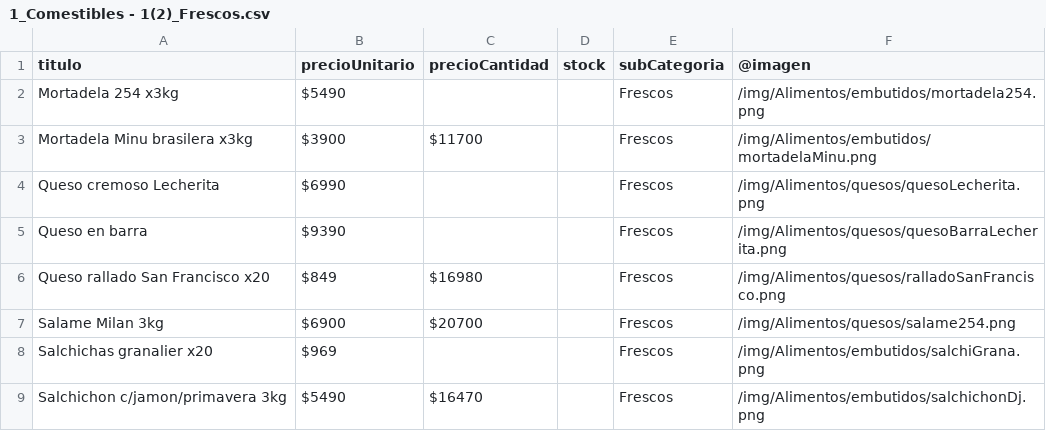
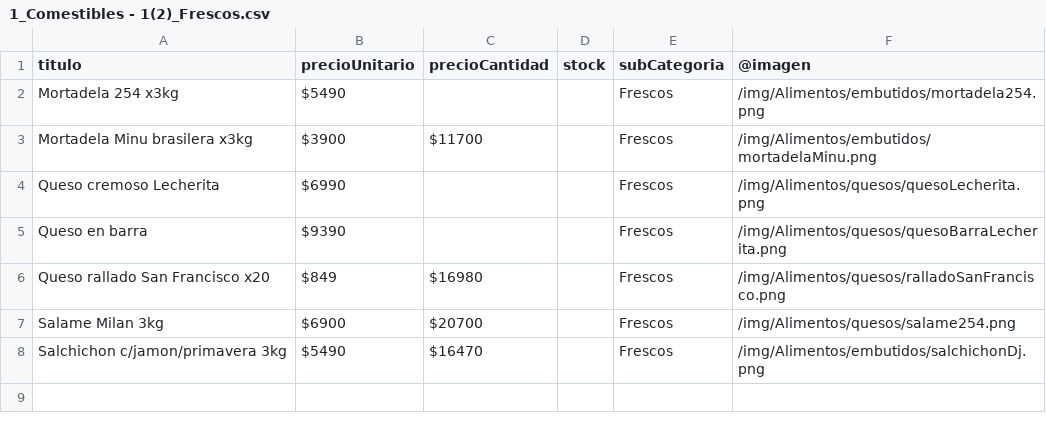
Before and after one commit to NahuySan/dm-catalog, a CSV file: data_csv/1_Comestibles - 1(2)_Frescos.csv, drawn as a sheet.

```diff
--- a/data_csv/1_Comestibles - 1(2)_Frescos.csv
+++ b/data_csv/1_Comestibles - 1(2)_Frescos.csv
@@ -7,3 +7,2 @@ Queso rallado San Francisco x20,$849,$16980,,Frescos,/img/Alimentos/quesos/ralla
 Salame Milan 3kg,$6900,$20700,,Frescos,/img/Alimentos/quesos/salame254.png
-Salchichas granalier x20 ,$969,,,Frescos,/img/Alimentos/embutidos/salchiGrana.png
 Salchichon c/jamon/primavera 3kg,$5490,$16470,,Frescos,/img/Alimentos/embutidos/salchichonDj.png
```
Also changed, not shown: data_csv/1_Comestibles - 1(0)_Resto.csv, data_csv/1_Comestibles - 1(1)_Golosinas.csv, 42 other files.
